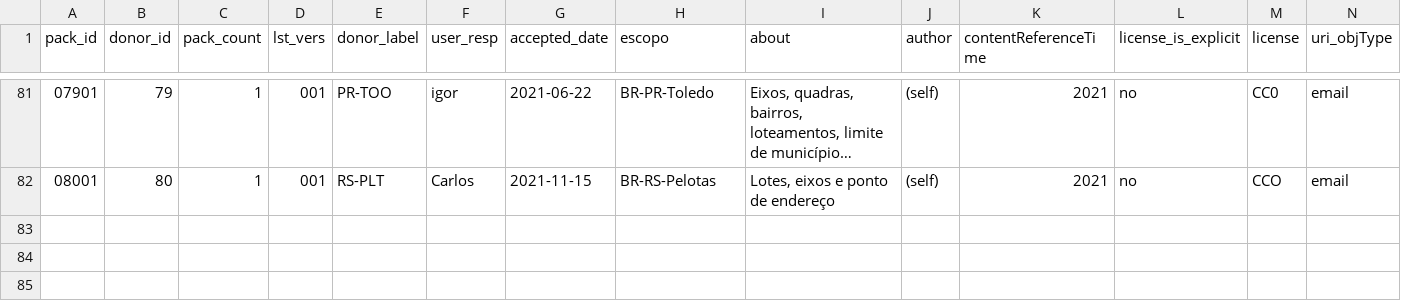
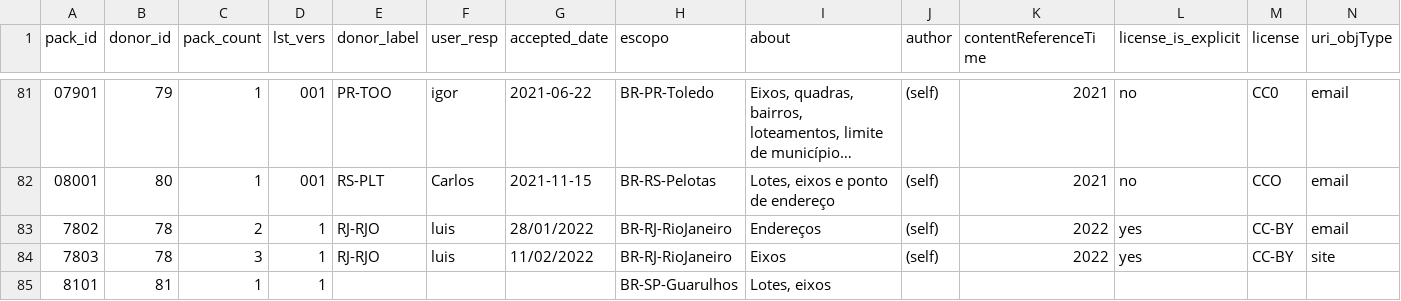
Before and after one commit to digital-guard/preserv-BR, a CSV file: data/donatedPack.csv, drawn as a sheet; only a part is shown, gaps mark what is left out; long unchanged cells end in …; rows hold the shown columns only; the diff names each change by its address in the sheet, - before the commit and + after, or states it on an @@ line.

Commit message:
add rio de janeiro #60 and guarulhos #61 (#62)

```diff
--- a/data/donatedPack.csv
+++ b/data/donatedPack.csv
+row 83: 7802 | 78 | 2 | 1 | RJ-RJO | luis | 28/01/2022 | BR-RJ-RioJaneiro | Endereços | (self) | 2022 | yes | CC-BY | email
+row 84: 7803 | 78 | 3 | 1 | RJ-RJO | luis | 11/02/2022 | BR-RJ-RioJaneiro | Eixos | (self) | 2022 | yes | CC-BY | site
+row 85: 8101 | 81 | 1 | 1 |  |  |  | BR-SP-Guarulhos | Lotes, eixos
```
